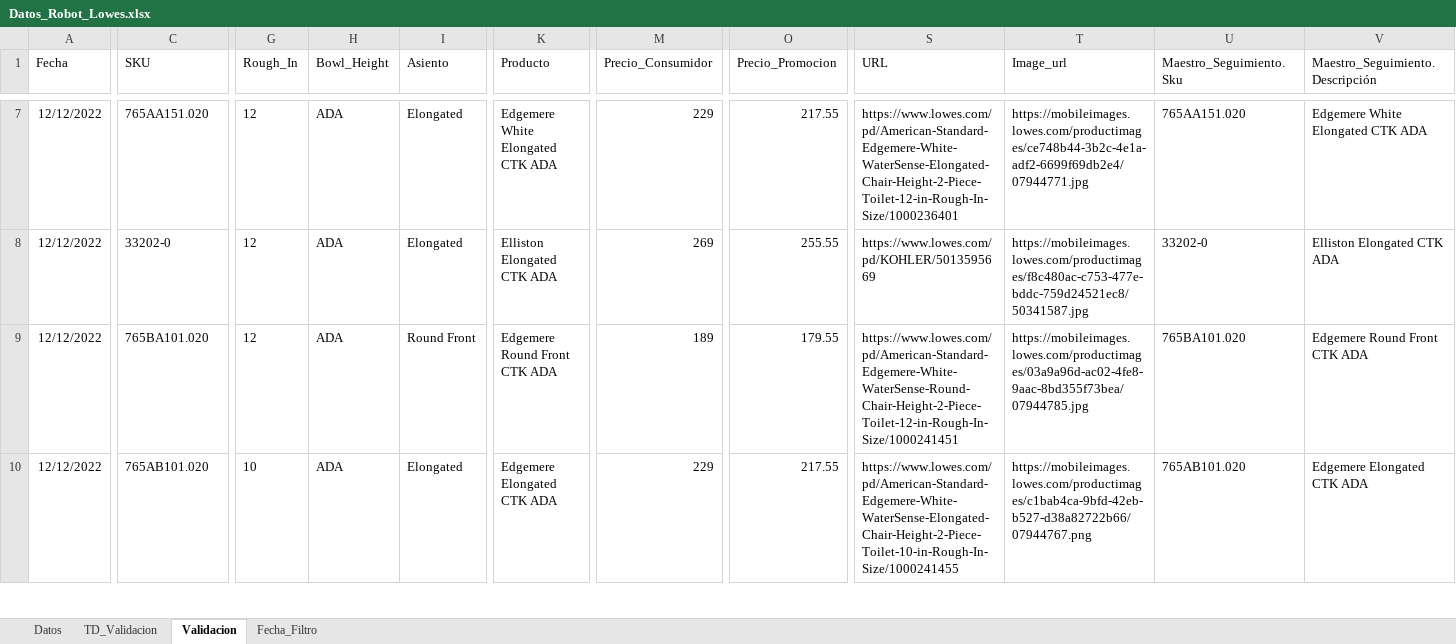
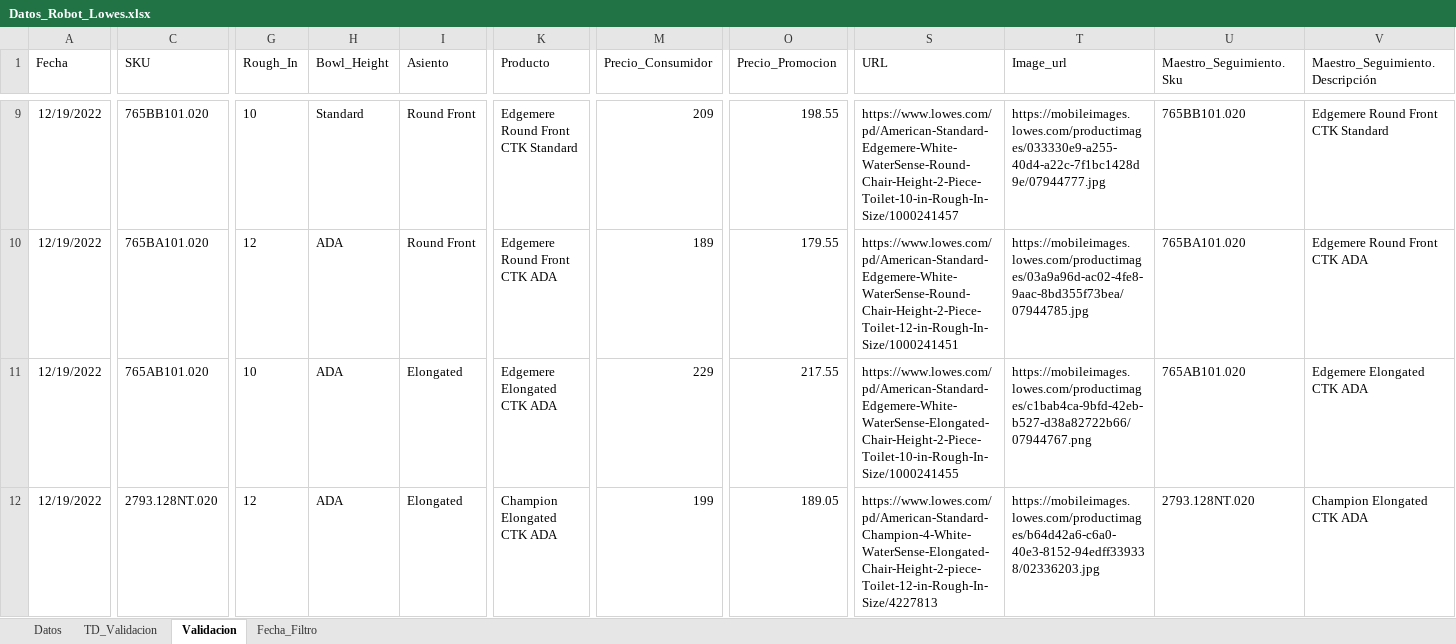
Before and after one commit to cajpardoma/Datos-Robot, an Excel workbook: Datos_Robot_Lowes.xlsx, sheet Validacion, drawn as a sheet; only a part is shown, gaps mark what is left out; values as stored, in another font and other column widths than the file's, no borders; table styles not drawn; removed rows and columns are numbered as before the commit, all else as after; rows hold the shown columns only; the diff covers the shown part only; the diff names each change by its address in the sheet, - before the commit and + after, or states it on an @@ line.

Commit message:
Mod de imagen en app, y actualizacion de datos

```diff
--- a/Datos_Robot_Lowes.xlsx (sheet Validacion)
+++ b/Datos_Robot_Lowes.xlsx (sheet Validacion)
-A9 (Fecha): 12/12/2022
+A9 (Fecha): 12/19/2022
-C9 (SKU): 765AA151.020
+C9 (SKU): 765BB101.020
-G9 (Rough_In): 12
+G9 (Rough_In): 10
-H9 (Bowl_Height): ADA
+H9 (Bowl_Height): Standard
-I9 (Asiento): Elongated
+I9 (Asiento): Round Front
-K9 (Producto): Edgemere White Elongated CTK ADA
+K9 (Producto): Edgemere Round Front CTK Standard
-M9 (Precio_Consumidor): 229
+M9 (Precio_Consumidor): 209
-O9 (Precio_Promocion): 217.55
+O9 (Precio_Promocion): 198.55
-S9 (URL): https://www.lowes.com/pd/American-Standard-Edgemere-White-WaterSense-Elongated-Chair-Height-2-Piece-Toilet-12-in-Rough-In-Size/1000236401
+S9 (URL): https://www.lowes.com/pd/American-Standard-Edgemere-White-WaterSense-Round-Chair-Height-2-Piece-Toilet-10-in-Rough-In-Size/1000241457
-T9 (Image_url): https://mobileimages.lowes.com/productimages/ce748b44-3b2c-4e1a-adf2-6699f69db2e4/07944771.jpg
+T9 (Image_url): https://mobileimages.lowes.com/productimages/033330e9-a255-40d4-a22c-7f1bc1428d9e/07944777.jpg
-U9 (Maestro_Seguimiento.Sku): 765AA151.020
+U9 (Maestro_Seguimiento.Sku): 765BB101.020
-V9 (Maestro_Seguimiento.Descripción): Edgemere White Elongated CTK ADA
+V9 (Maestro_Seguimiento.Descripción): Edgemere Round Front CTK Standard
-row 8: 12/12/2022 | 33202-0 | 12 | ADA | Elongated | Elliston Elongated CTK ADA | 269 | 255.55 | https://www.lowes.com/pd/KOHLER/5013595669 | https://mobileimages.lowes.com/productimages/f8c480ac-c753-477e-bddc-759d24521ec8/50341587.jpg | 33202-0 | Elliston Elongated CTK ADA
-A10:A11 (Fecha): 12/12/2022
+A10:A11 (Fecha): 12/19/2022
+row 12: 12/19/2022 | 2793.128NT.020 | 12 | ADA | Elongated | Champion Elongated CTK ADA | 199 | 189.05 | https://www.lowes.com/pd/American-Standard-Champion-4-White-WaterSense-Elongated-Chair-Height-2-piece-Toilet-12-in-Rough-In-Size/4227813 | https://mobileimages.lowes.com/productimages/b64d42a6-c6a0-40e3-8152-94edff339338/02336203.jpg | 2793.128NT.020 | Champion Elongated CTK ADA
```
Also changed, not shown: 11 added rows, 8 removed rows and 157 edited cells elsewhere in this sheet, sheet Datos, sheet TD_Validacion, sheet Fecha_Filtro, 5 other files.
